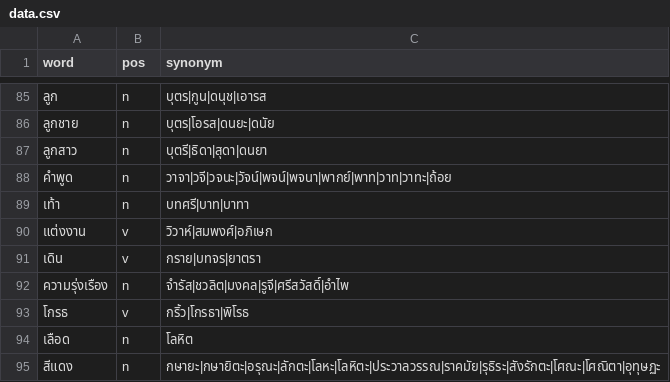
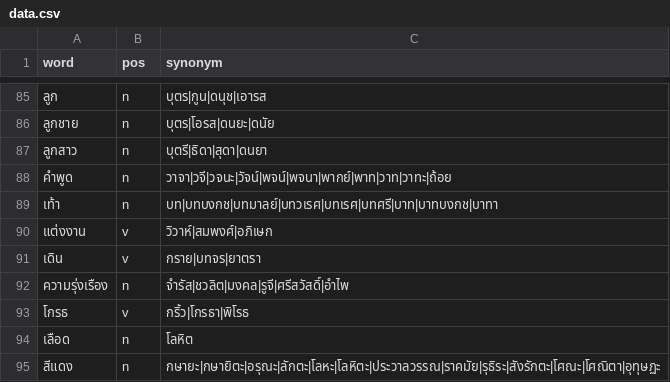
Before and after one commit to PyThaiNLP/thai-synonym, a CSV file: data.csv, drawn as a sheet; only a part is shown, gaps mark what is left out.

Commit message:
data.csv: Add terms.
- เท้า: Add terms.

```diff
--- a/data.csv
+++ b/data.csv
@@ -88,3 +88,3 @@ word,pos,synonym
 คำพูด,n,วาจา|วจี|วจนะ|วัจน์|พจน์|พจนา|พากย์|พาท|วาท|วาทะ|ถ้อย
-เท้า,n,บทศรี|บาท|บาทา
+เท้า,n,บท|บทบงกช|บทมาลย์|บทวเรศ|บทเรศ|บทศรี|บาท|บาทบงกช|บาทา
 แต่งงาน,v,วิวาห์|สมพงศ์|อภิเษก
```
